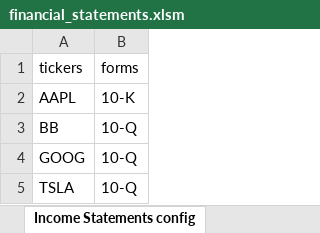
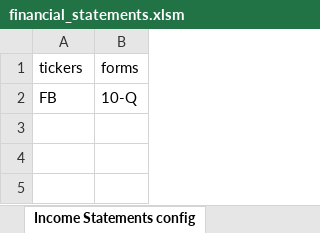
Before and after one commit to Ryan-loves-movies/Automated-Financial-Statements, an Excel workbook: financial_statements.xlsm, sheet Income Statements config, drawn as a sheet; values as stored, in another font and other column widths than the file's, no borders; removed rows and columns are numbered as before the commit, all else as after; the diff names each change by its address in the sheet, - before the commit and + after, or states it on an @@ line.

Commit message:
Added the new classes to get the other financial statements (i.e. income statements and cash flows) but they are'nt as refined as of yet

```diff
--- a/financial_statements.xlsm (sheet Income Statements config)
+++ b/financial_statements.xlsm (sheet Income Statements config)
-row 2: AAPL | 10-K
-A2 (tickers): BB
+A2 (tickers): FB
-row 4: GOOG | 10-Q
-row 5: TSLA | 10-Q
```
Also changed, not shown: sheet Balance Sheet, sheet Income Statements, other sheet tabs, 7 other files.
